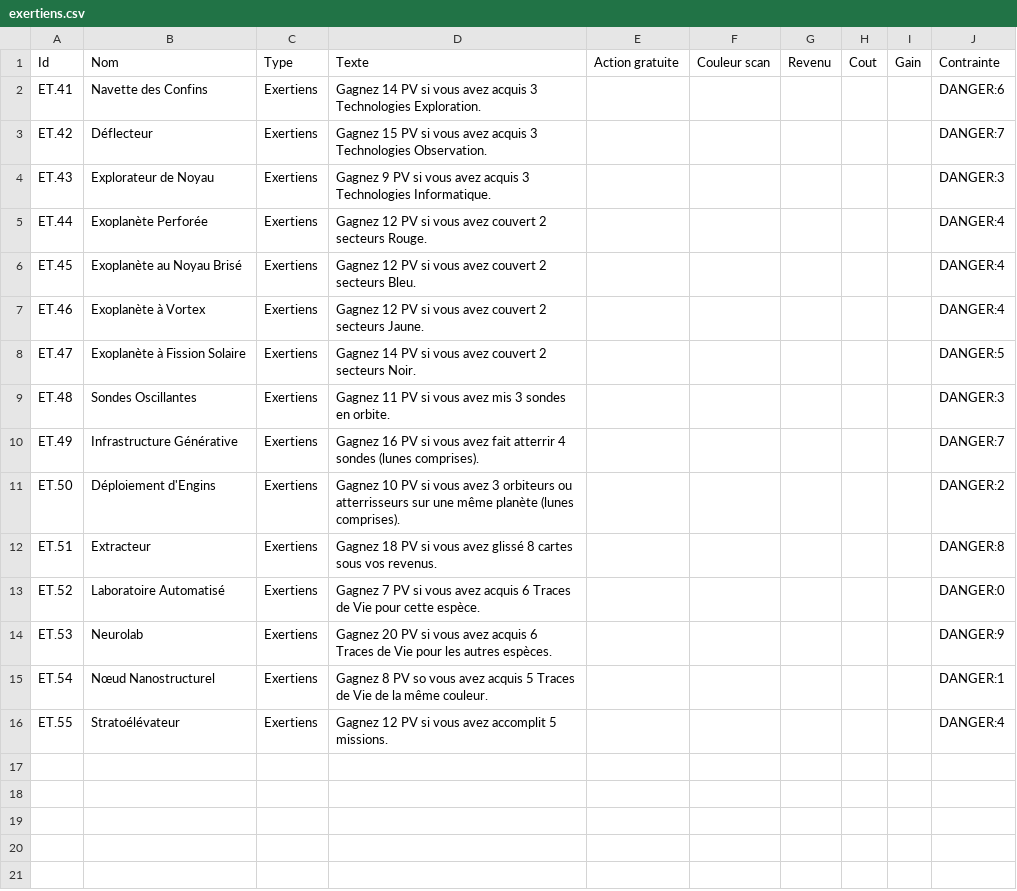
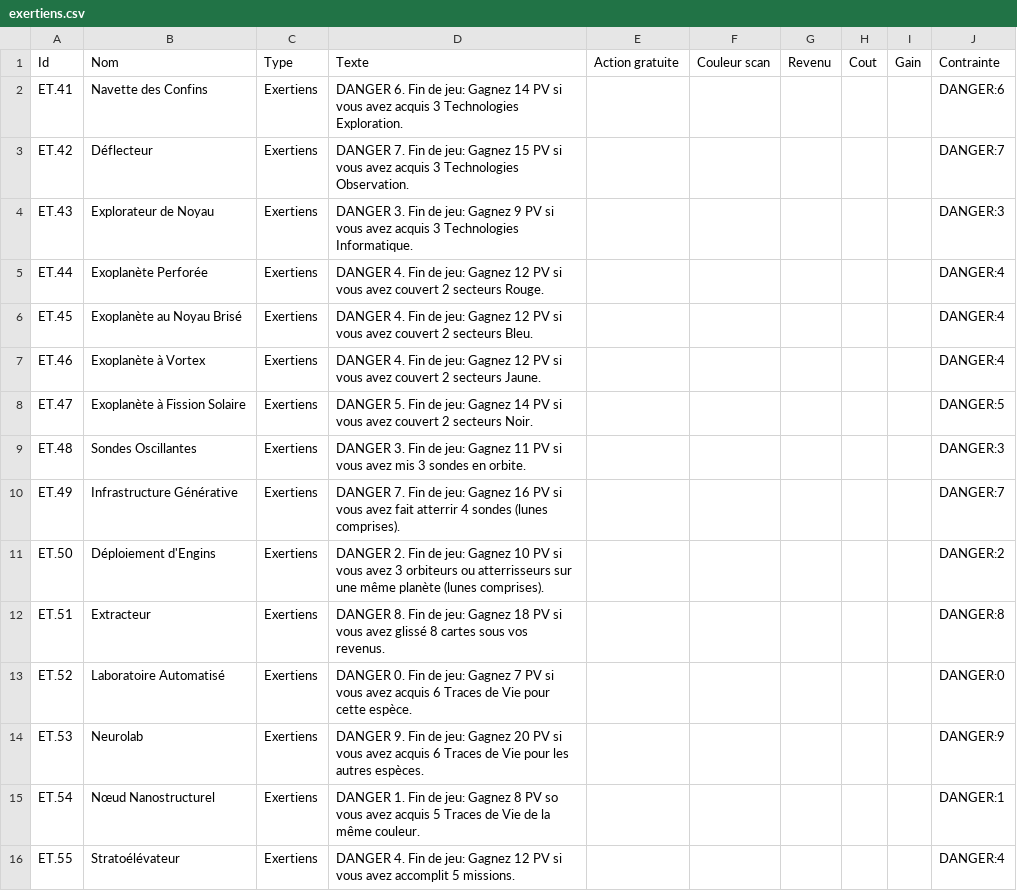
Before and after one commit to jhurstel/SETI, a CSV file: public/cards/exertiens.csv, drawn as a sheet.

Commit message:
Update exertiens descriptions, enhance game state management, and introduce exertien milestones
This commit modifies the exertiens.csv file to standardize the descriptions of exertien cards, adding a "DANGER" prefix to the text for clarity. It also updates the GameFactory and ScoreManager to incorporate new exertien milestones, allowing players to achieve additional score thresholds. Furthermore, the DataLoader is enhanced to parse danger levels from constraints, improving gameplay dynamics. These changes aim to enrich player experience and ensure consistent mechanics across the game.

```diff
--- a/public/cards/exertiens.csv
+++ b/public/cards/exertiens.csv
@@ -1,16 +1,16 @@
 Id;Nom;Type;Texte;Action gratuite;Couleur scan;Revenu;Cout;Gain;Contrainte
-ET.41;Navette des Confins;Exertiens;Gagnez 14 PV si vous avez acquis 3 Technologies Exploration.;;;;;;DANGER:6
-ET.42;Déflecteur;Exertiens;Gagnez 15 PV si vous avez acquis 3 Technologies Observation.;;;;;;DANGER:7
-ET.43;Explorateur de Noyau;Exertiens;Gagnez 9 PV si vous avez acquis 3 Technologies Informatique.;;;;;;DANGER:3
-ET.44;Exoplanète Perforée;Exertiens;Gagnez 12 PV si vous avez couvert 2 secteurs Rouge.;;;;;;DANGER:4
-ET.45;Exoplanète au Noyau Brisé;Exertiens;Gagnez 12 PV si vous avez couvert 2 secteurs Bleu.;;;;;;DANGER:4
-ET.46;Exoplanète à Vortex;Exertiens;Gagnez 12 PV si vous avez couvert 2 secteurs Jaune.;;;;;;DANGER:4
-ET.47;Exoplanète à Fission Solaire;Exertiens;Gagnez 14 PV si vous avez couvert 2 secteurs Noir.;;;;;;DANGER:5
-ET.48;Sondes Oscillantes;Exertiens;Gagnez 11 PV si vous avez mis 3 sondes en orbite.;;;;;;DANGER:3
-ET.49;Infrastructure Générative;Exertiens;Gagnez 16 PV si vous avez fait atterrir 4 sondes (lunes comprises).;;;;;;DANGER:7
-ET.50;Déploiement d'Engins;Exertiens;Gagnez 10 PV si vous avez 3 orbiteurs ou atterrisseurs sur une même planète (lunes comprises).;;;;;;DANGER:2
-ET.51;Extracteur;Exertiens;Gagnez 18 PV si vous avez glissé 8 cartes sous vos revenus.;;;;;;DANGER:8
-ET.52;Laboratoire Automatisé;Exertiens;Gagnez 7 PV si vous avez acquis 6 Traces de Vie pour cette espèce.;;;;;;DANGER:0
-ET.53;Neurolab;Exertiens;Gagnez 20 PV si vous avez acquis 6 Traces de Vie pour les autres espèces.;;;;;;DANGER:9
-ET.54;Nœud Nanostructurel;Exertiens;Gagnez 8 PV so vous avez acquis 5 Traces de Vie de la même couleur.;;;;;;DANGER:1
-ET.55;Stratoélévateur;Exertiens;Gagnez 12 PV si vous avez accomplit 5 missions.;;;;;;DANGER:4
+ET.41;Navette des Confins;Exertiens;DANGER 6. Fin de jeu: Gagnez 14 PV si vous avez acquis 3 Technologies Exploration.;;;;;;DANGER:6
+ET.42;Déflecteur;Exertiens;DANGER 7. Fin de jeu: Gagnez 15 PV si vous avez acquis 3 Technologies Observation.;;;;;;DANGER:7
+ET.43;Explorateur de Noyau;Exertiens;DANGER 3. Fin de jeu: Gagnez 9 PV si vous avez acquis 3 Technologies Informatique.;;;;;;DANGER:3
+ET.44;Exoplanète Perforée;Exertiens;DANGER 4. Fin de jeu: Gagnez 12 PV si vous avez couvert 2 secteurs Rouge.;;;;;;DANGER:4
+ET.45;Exoplanète au Noyau Brisé;Exertiens;DANGER 4. Fin de jeu: Gagnez 12 PV si vous avez couvert 2 secteurs Bleu.;;;;;;DANGER:4
+ET.46;Exoplanète à Vortex;Exertiens;DANGER 4. Fin de jeu: Gagnez 12 PV si vous avez couvert 2 secteurs Jaune.;;;;;;DANGER:4
+ET.47;Exoplanète à Fission Solaire;Exertiens;DANGER 5. Fin de jeu: Gagnez 14 PV si vous avez couvert 2 secteurs Noir.;;;;;;DANGER:5
+ET.48;Sondes Oscillantes;Exertiens;DANGER 3. Fin de jeu: Gagnez 11 PV si vous avez mis 3 sondes en orbite.;;;;;;DANGER:3
+ET.49;Infrastructure Générative;Exertiens;DANGER 7. Fin de jeu: Gagnez 16 PV si vous avez fait atterrir 4 sondes (lunes comprises).;;;;;;DANGER:7
+ET.50;Déploiement d'Engins;Exertiens;DANGER 2. Fin de jeu: Gagnez 10 PV si vous avez 3 orbiteurs ou atterrisseurs sur une même planète (lunes comprises).;;;;;;DANGER:2
+ET.51;Extracteur;Exertiens;DANGER 8. Fin de jeu: Gagnez 18 PV si vous avez glissé 8 cartes sous vos revenus.;;;;;;DANGER:8
+ET.52;Laboratoire Automatisé;Exertiens;DANGER 0. Fin de jeu: Gagnez 7 PV si vous avez acquis 6 Traces de Vie pour cette espèce.;;;;;;DANGER:0
+ET.53;Neurolab;Exertiens;DANGER 9. Fin de jeu: Gagnez 20 PV si vous avez acquis 6 Traces de Vie pour les autres espèces.;;;;;;DANGER:9
+ET.54;Nœud Nanostructurel;Exertiens;DANGER 1. Fin de jeu: Gagnez 8 PV so vous avez acquis 5 Traces de Vie de la même couleur.;;;;;;DANGER:1
+ET.55;Stratoélévateur;Exertiens;DANGER 4. Fin de jeu: Gagnez 12 PV si vous avez accomplit 5 missions.;;;;;;DANGER:4
```
Also changed, not shown: 18 other files.
